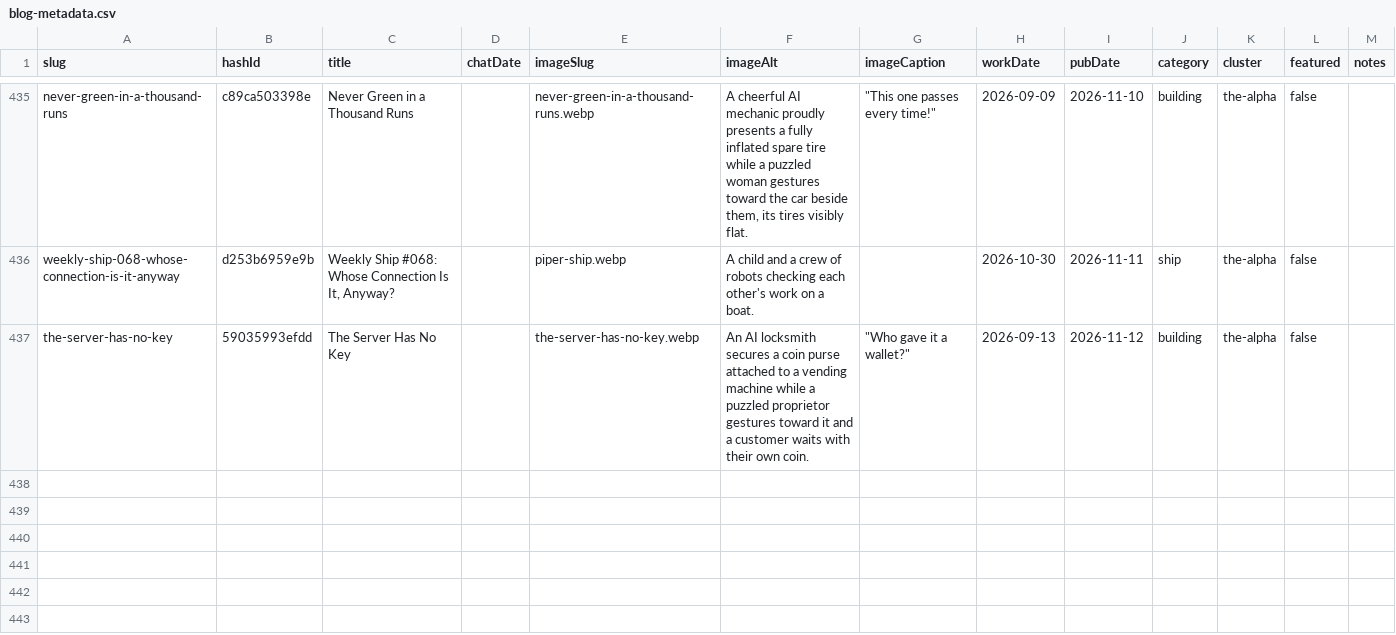
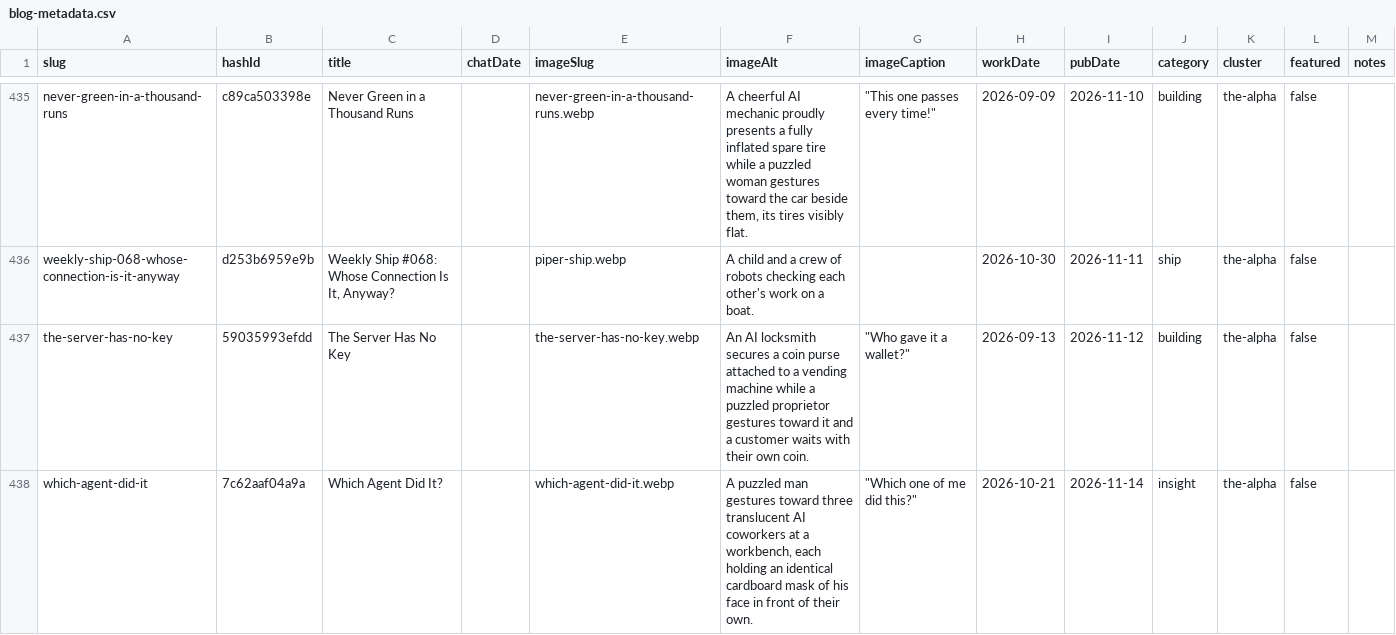
Before and after one commit to mediajunkie/piper-morgan-website, a CSV file: data/blog-metadata.csv, drawn as a sheet; only a part is shown, gaps mark what is left out.

```diff
--- a/data/blog-metadata.csv
+++ b/data/blog-metadata.csv
@@ -437 +437,2 @@ weekly-ship-068-whose-connection-is-it-anyway,d253b6959e9b,"Weekly Ship #068: Wh
 the-server-has-no-key,59035993efdd,The Server Has No Key,,the-server-has-no-key.webp,An AI locksmith secures a coin purse attached to a vending machine while a puzzled proprietor gestures toward it and a customer waits with their own coin.,"""Who gave it a wallet?""",2026-09-13,2026-11-12,building,the-alpha,false,
+which-agent-did-it,7c62aaf04a9a,Which Agent Did It?,,which-agent-did-it.webp,"A puzzled man gestures toward three translucent AI coworkers at a workbench, each holding an identical cardboard mask of his face in front of their own.","""Which one of me did this?""",2026-10-21,2026-11-14,insight,the-alpha,false,
```
Also changed, not shown: 3 other files.
